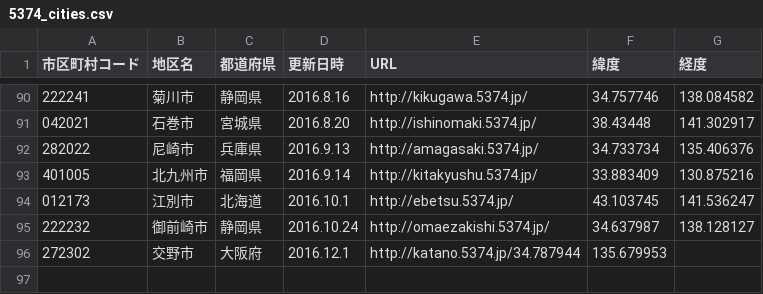
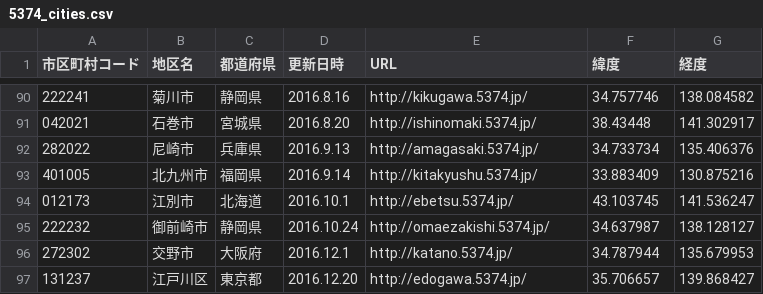
Before and after one commit to codeforkanazawa-org/http-codeforkanazawa-org.github.io-, a CSV file: source/5374_cities.csv, drawn as a sheet; only a part is shown, gaps mark what is left out.

Commit message:
東京都江戸川区を追加、大阪府交野市のデータを修正

```diff
--- a/source/5374_cities.csv
+++ b/source/5374_cities.csv
@@ -95,2 +95,3 @@
 222232,御前崎市,静岡県,2016.10.24,http://omaezakishi.5374.jp/,34.637987,138.128127
-272302,交野市,大阪府,2016.12.1,http://katano.5374.jp/34.787944,135.679953
+272302,交野市,大阪府,2016.12.1,http://katano.5374.jp/,34.787944,135.679953
+131237,江戸川区,東京都,2016.12.20,http://edogawa.5374.jp/,35.706657, 139.868427
```
